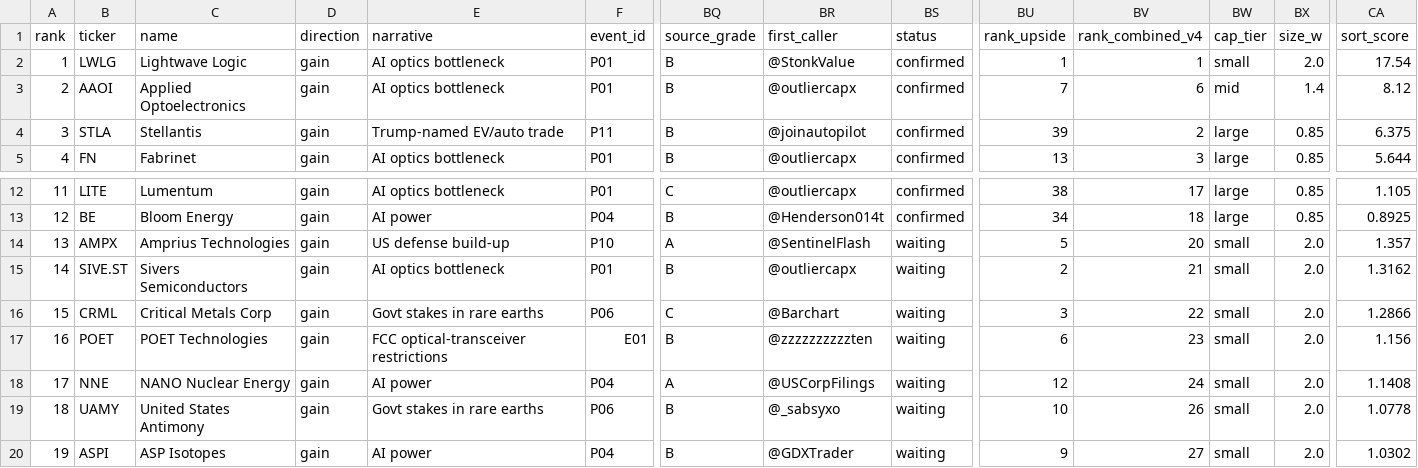
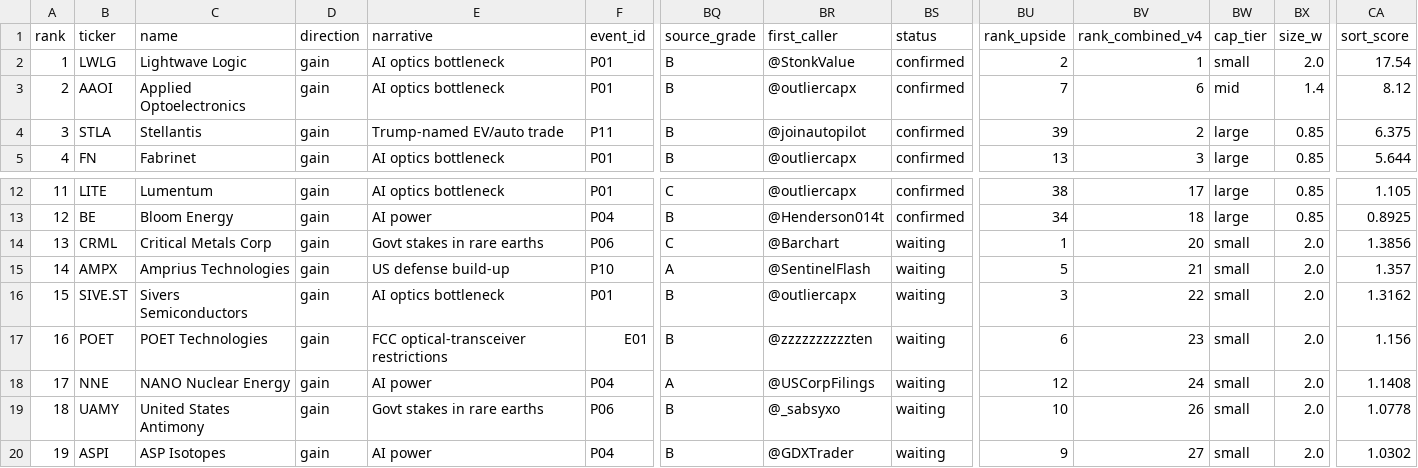
Before and after one commit to nikdep/market-dash-lkoa20, a CSV file: api/candidates.csv, drawn as a sheet; only a part is shown, gaps mark what is left out; removed rows and columns are numbered as before the commit, all else as after; rows hold the shown columns only; the diff names each change by its address in the sheet, - before the commit and + after, or states it on an @@ line.

```diff
--- a/api/candidates.csv
+++ b/api/candidates.csv
-BU2 (rank_upside): 1
+BU2 (rank_upside): 2
+row 14: 13 | CRML | Critical Metals Corp | gain | Govt stakes in rare earths | P06 | C | @Barchart | waiting | 1 | 20 | small | 2.0 | 1.3856
@@ column A (rank) renumbered between rows 15 and 16 @@
-BV15 (rank_combined_v4): 20
+BV15 (rank_combined_v4): 21
-BU16 (rank_upside): 2
+BU16 (rank_upside): 3
-BV16 (rank_combined_v4): 21
+BV16 (rank_combined_v4): 22
-row 16: 15 | CRML | Critical Metals Corp | gain | Govt stakes in rare earths | P06 | C | @Barchart | waiting | 3 | 22 | small | 2.0 | 1.2866
```
Also changed, not shown: 3 other files.
